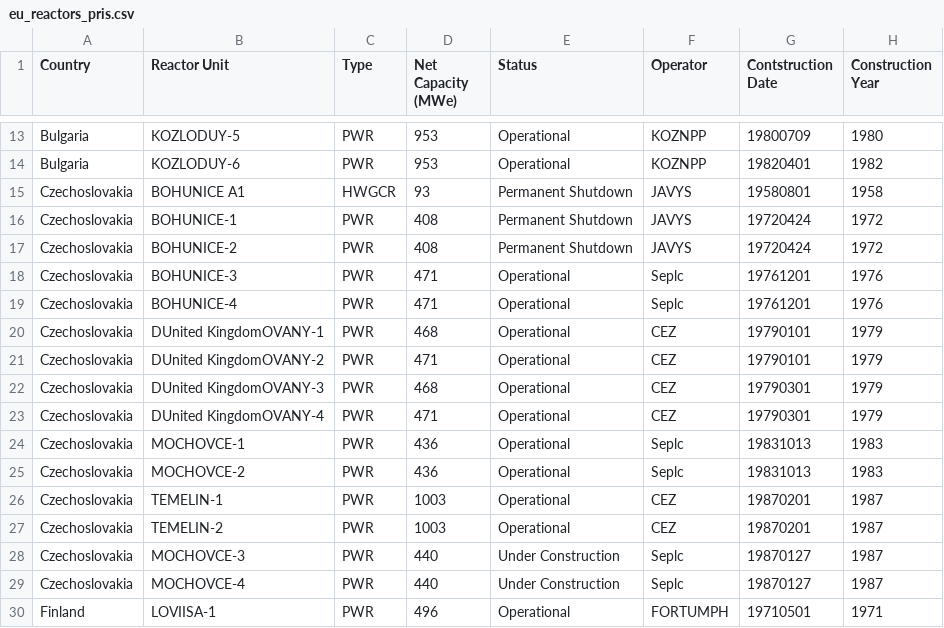
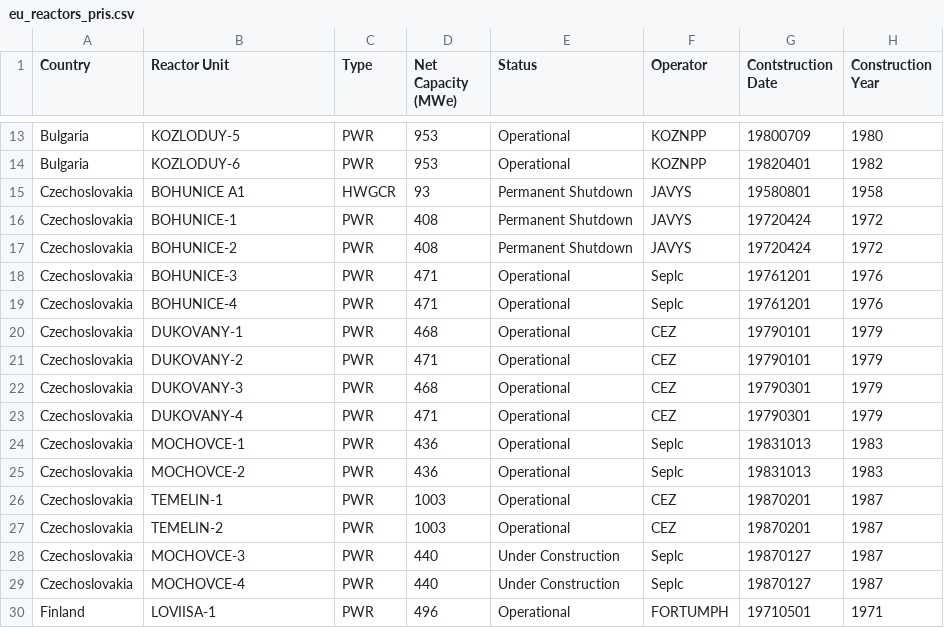
Before and after one commit to arfc/transition-scenarios, a CSV file: input/europe/eu_reactors_pris.csv, drawn as a sheet; only a part is shown, gaps mark what is left out; the diff names each change by its address in the sheet, - before the commit and + after, or states it on an @@ line.

Commit message:
fixed czech reactor name error

```diff
--- a/input/europe/eu_reactors_pris.csv
+++ b/input/europe/eu_reactors_pris.csv
-B20 (Reactor Unit): DUnited KingdomOVANY-1
+B20 (Reactor Unit): DUKOVANY-1
-B21 (Reactor Unit): DUnited KingdomOVANY-2
+B21 (Reactor Unit): DUKOVANY-2
-B22 (Reactor Unit): DUnited KingdomOVANY-3
+B22 (Reactor Unit): DUKOVANY-3
-B23 (Reactor Unit): DUnited KingdomOVANY-4
+B23 (Reactor Unit): DUKOVANY-4
```
